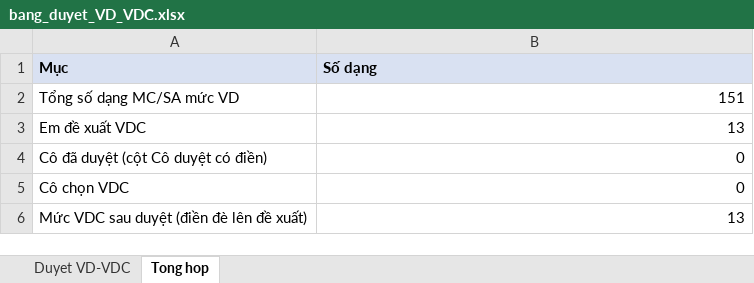
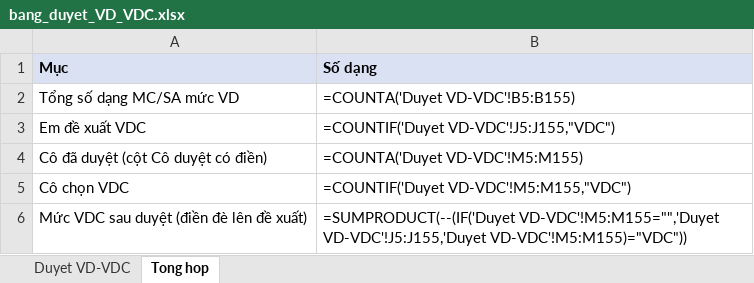
Before and after one commit to lantuan/NganHangDe, an Excel workbook: docs/bang_duyet_VD_VDC.xlsx, sheet Tong hop, drawn as a sheet; values as stored, in another font and other column widths than the file's, no borders; formulas without a stored value are shown as written; the diff names each change by its address in the sheet, - before the commit and + after, or states it on an @@ line.

```diff
--- a/docs/bang_duyet_VD_VDC.xlsx (sheet Tong hop)
+++ b/docs/bang_duyet_VD_VDC.xlsx (sheet Tong hop)
-B2 (Số dạng): 151
+B2 (Số dạng): =COUNTA('Duyet VD-VDC'!B5:B155)
-B3 (Số dạng): 13
+B3 (Số dạng): =COUNTIF('Duyet VD-VDC'!J5:J155,"VDC")
-B4 (Số dạng): 0
+B4 (Số dạng): =COUNTA('Duyet VD-VDC'!M5:M155)
-B5 (Số dạng): 0
+B5 (Số dạng): =COUNTIF('Duyet VD-VDC'!M5:M155,"VDC")
-B6 (Số dạng): 13
+B6 (Số dạng): =SUMPRODUCT(--(IF('Duyet VD-VDC'!M5:M155="",'Duyet VD-VDC'!J5:J155,'Duyet VD-VDC'!M5:M155)="VDC"))
```
Also changed, not shown: sheet Duyet VD-VDC, charts or pictures, 5 other files.
